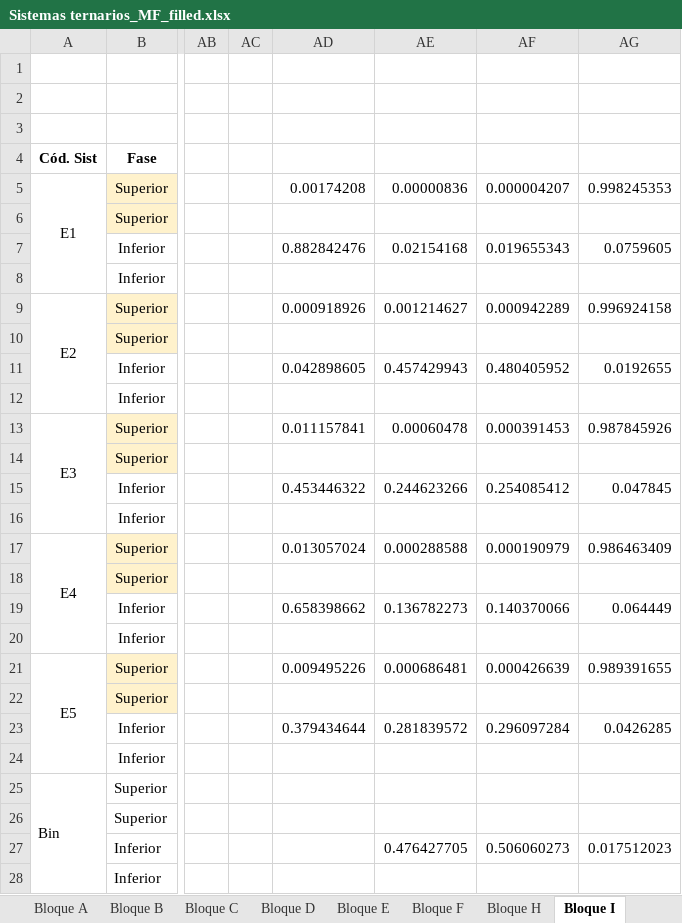
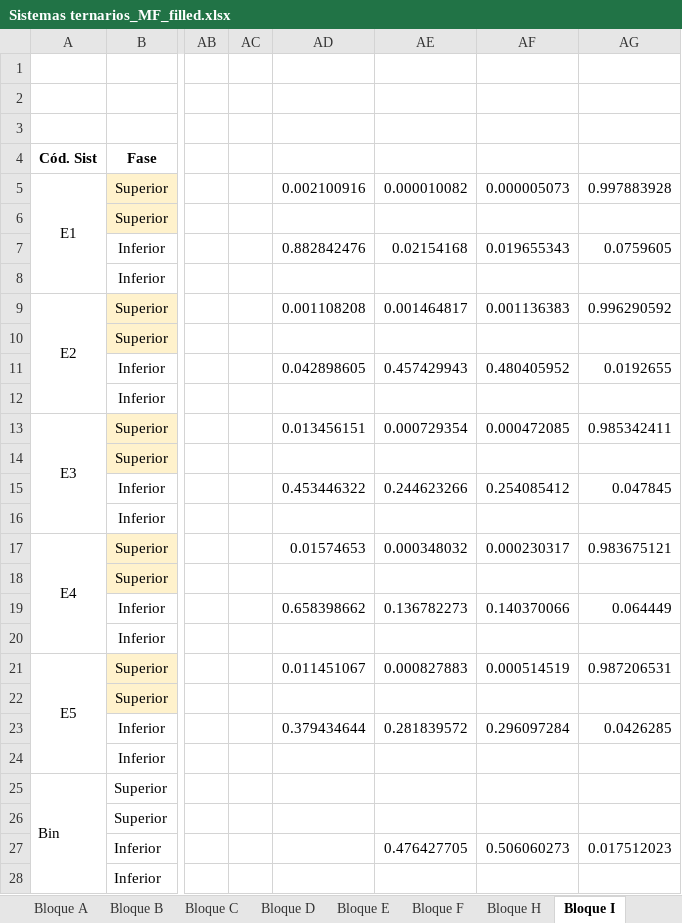
Before and after one commit to step-group/picos-gc, an Excel workbook: Sistemas ternarios_MF_filled.xlsx, sheet Bloque I, drawn as a sheet; only a part is shown, gaps mark what is left out; values as stored, in another font and other column widths than the file's, no borders; the diff names each change by its address in the sheet, - before the commit and + after, or states it on an @@ line.

```diff
--- a/Sistemas ternarios_MF_filled.xlsx (sheet Bloque I)
+++ b/Sistemas ternarios_MF_filled.xlsx (sheet Bloque I)
-AD5: 0.00174208
+AD5: 0.002100916
-AE5: 0.00000836
+AE5: 0.000010082
-AF5: 0.000004207
+AF5: 0.000005073
-AG5: 0.998245353
+AG5: 0.997883928
-AD9: 0.000918926
+AD9: 0.001108208
-AE9: 0.001214627
+AE9: 0.001464817
-AF9: 0.000942289
+AF9: 0.001136383
-AG9: 0.996924158
+AG9: 0.996290592
-AD13: 0.011157841
+AD13: 0.013456151
-AE13: 0.00060478
+AE13: 0.000729354
-AF13: 0.000391453
+AF13: 0.000472085
-AG13: 0.987845926
+AG13: 0.985342411
-AD17: 0.013057024
+AD17: 0.01574653
-AE17: 0.000288588
+AE17: 0.000348032
-AF17: 0.000190979
+AF17: 0.000230317
-AG17: 0.986463409
+AG17: 0.983675121
-AD21: 0.009495226
+AD21: 0.011451067
-AE21: 0.000686481
+AE21: 0.000827883
-AF21: 0.000426639
+AF21: 0.000514519
-AG21: 0.989391655
+AG21: 0.987206531
```
Also changed, not shown: sheet Bloque H, sheet Bloque F, sheet Bloque E, sheet Bloque B, sheet Bloque D, sheet Bloque A, 1 more sheet, 7 other files.
